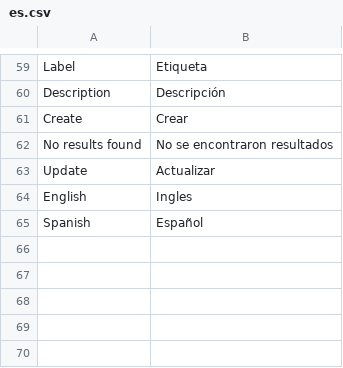
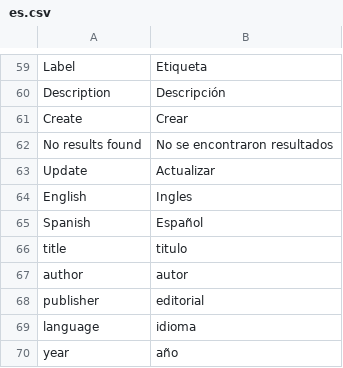
Before and after one commit to ccaballero/babel, a CSV file: i18n/es.csv, drawn as a sheet; only a part is shown, gaps mark what is left out; the diff names each change by its address in the sheet, - before the commit and + after, or states it on an @@ line.

```diff
--- a/i18n/es.csv
+++ b/i18n/es.csv
+row 66: title | titulo
+row 67: author | autor
+row 68: publisher | editorial
+row 69: language | idioma
+row 70: year | año
```
Also changed, not shown: i18n/en.csv, 39 other files.
